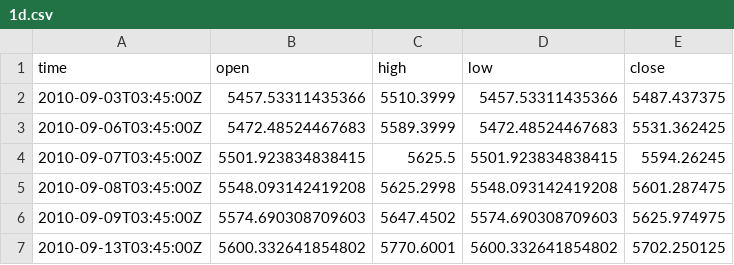
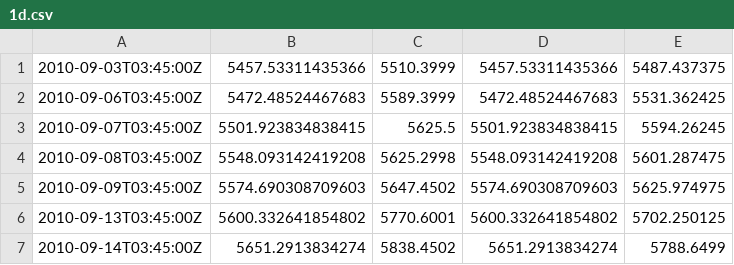
Before and after one commit to SoanceInnovations/sample-trade-data, a CSV file: 1d.csv, drawn as a sheet; only a part is shown; the shorter side is filled out with more unchanged rows; the diff names each change by its address in the sheet, - before the commit and + after, or states it on an @@ line.

Commit message:
Update 1d.csv

```diff
--- a/1d.csv
+++ b/1d.csv
-row 1: time | open | high | low | close
```
